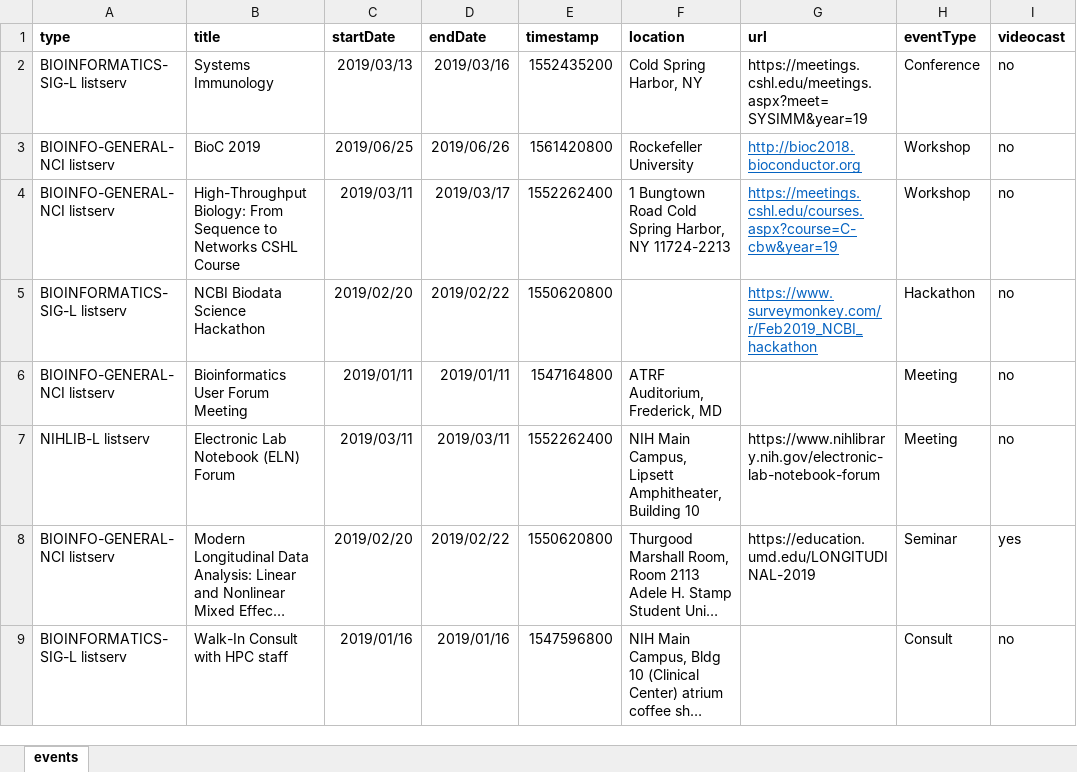
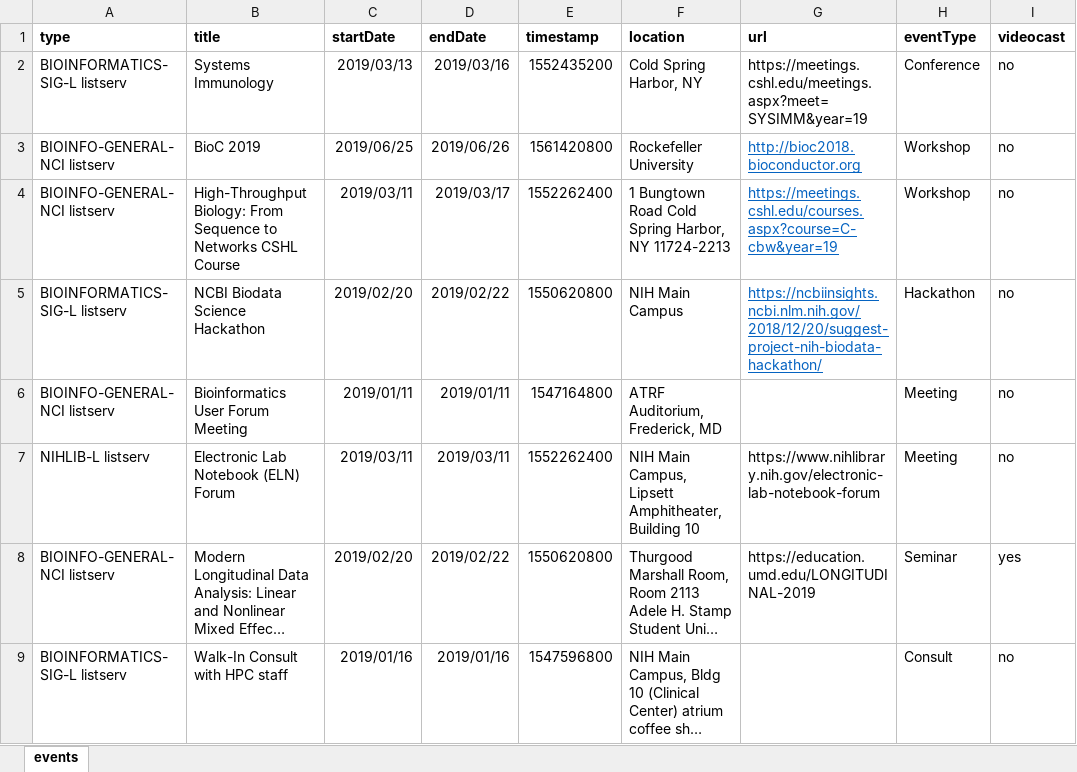
Before and after one commit to niaid/nbp_events_niaid, an Excel workbook: events.xlsx, sheet events, drawn as a sheet; only a part is shown; long unchanged cells end in …; values as stored, in another font and other column widths than the file's, no borders; the diff names each change by its address in the sheet, - before the commit and + after, or states it on an @@ line.

Commit message:
Updated event location

```diff
--- a/events.xlsx (sheet events)
+++ b/events.xlsx (sheet events)
-F5 (location): (empty)
+F5 (location): NIH Main Campus
-G5 (url): https://www.surveymonkey.com/r/Feb2019_NCBI_hackathon
+G5 (url): https://ncbiinsights.ncbi.nlm.nih.gov/2018/12/20/suggest-project-nih-biodata-hackathon/
```
Also changed, not shown: 1 other file.
